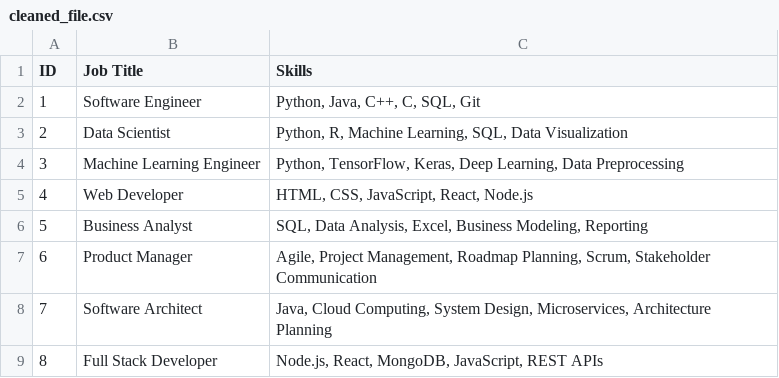
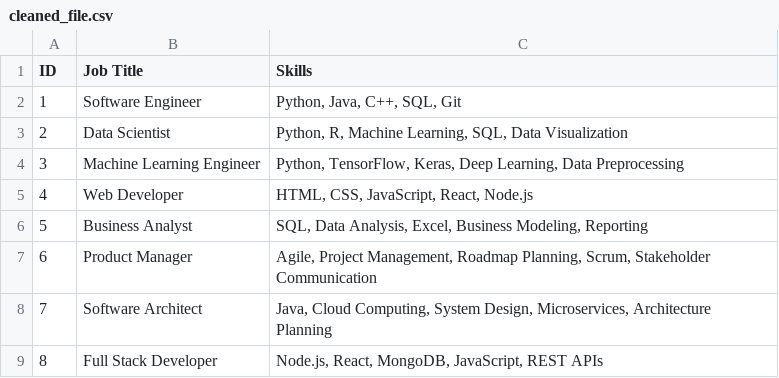
Before and after one commit to anvitha-rao10/MyMajorProject, a CSV file: cleaned_file.csv, drawn as a sheet; only a part is shown; the diff covers the shown part only.

```diff
--- a/cleaned_file.csv
+++ b/cleaned_file.csv
@@ -1,3 +1,3 @@
 ID,Job Title,Skills
-1,Software Engineer,"Python, Java, C++, C, SQL, Git"
+1,Software Engineer,"Python, Java, C++, SQL, Git"
 2,Data Scientist,"Python, R, Machine Learning, SQL, Data Visualization"
```
Also changed, not shown: 57 removed rows elsewhere in this file.
